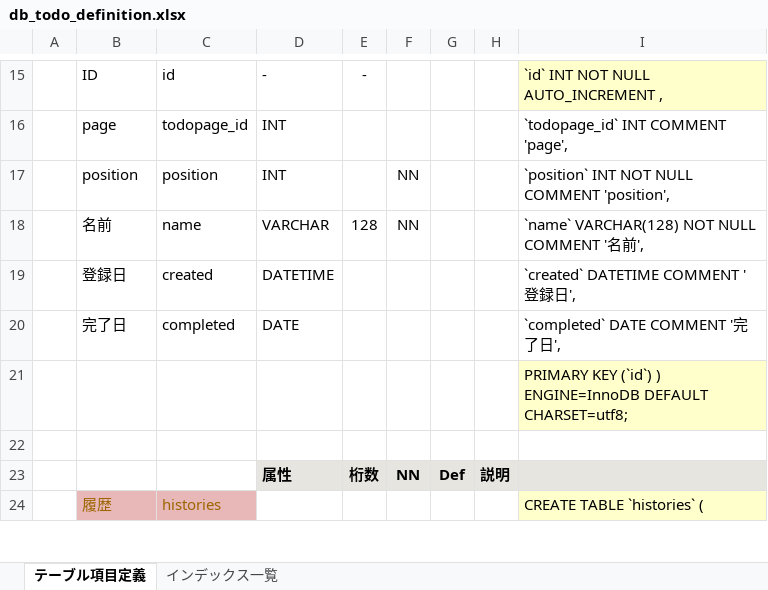
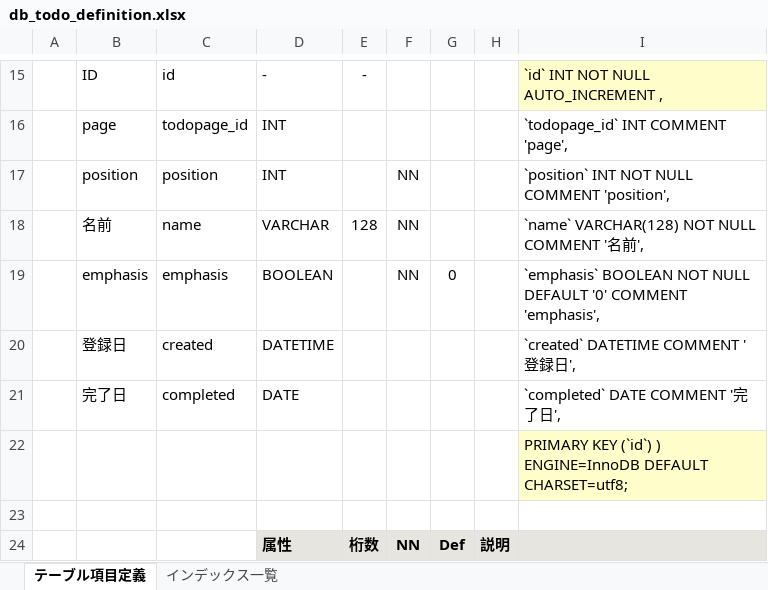
Before and after one commit to smilebowl/todo, an Excel workbook: db_todo_definition.xlsx, sheet テーブル項目定義, drawn as a sheet; only a part is shown, gaps mark what is left out; the shorter side is filled out with more unchanged rows; values as stored, in another font and other column widths than the file's, no borders; conditional formats not drawn; the diff names each change by its address in the sheet, - before the commit and + after, or states it on an @@ line.

Commit message:
todo　強調文字色

```diff
--- a/db_todo_definition.xlsx (sheet テーブル項目定義)
+++ b/db_todo_definition.xlsx (sheet テーブル項目定義)
+row 19:  | emphasis | emphasis | BOOLEAN |  | NN | 0 |  | `emphasis` BOOLEAN NOT NULL DEFAULT '0' COMMENT 'emphasis',
```
Also changed, not shown: 4 other files.
